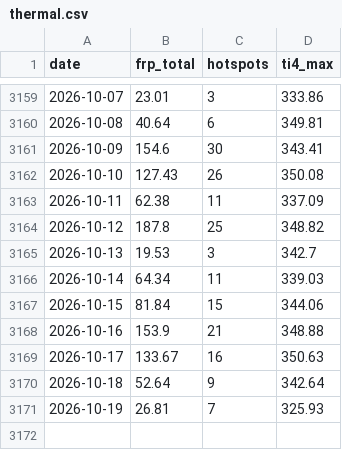
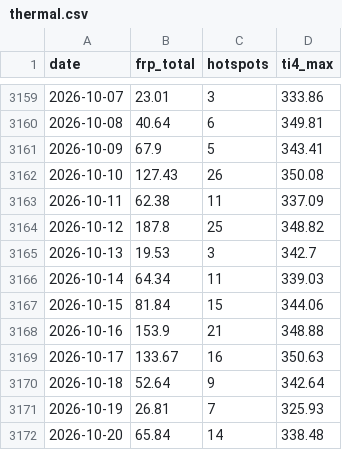
Before and after one commit to heretic999/monitor, a CSV file: data/thermal.csv, drawn as a sheet; only a part is shown, gaps mark what is left out.

```diff
--- a/data/thermal.csv
+++ b/data/thermal.csv
@@ -3160,3 +3160,3 @@ date,frp_total,hotspots,ti4_max
 2026-10-08,40.64,6,349.81
-2026-10-09,154.6,30,343.41
+2026-10-09,67.9,5,343.41
 2026-10-10,127.43,26,350.08
@@ -3171 +3171,2 @@ date,frp_total,hotspots,ti4_max
 2026-10-19,26.81,7,325.93
+2026-10-20,65.84,14,338.48
```
Also changed, not shown: 2 other files.
